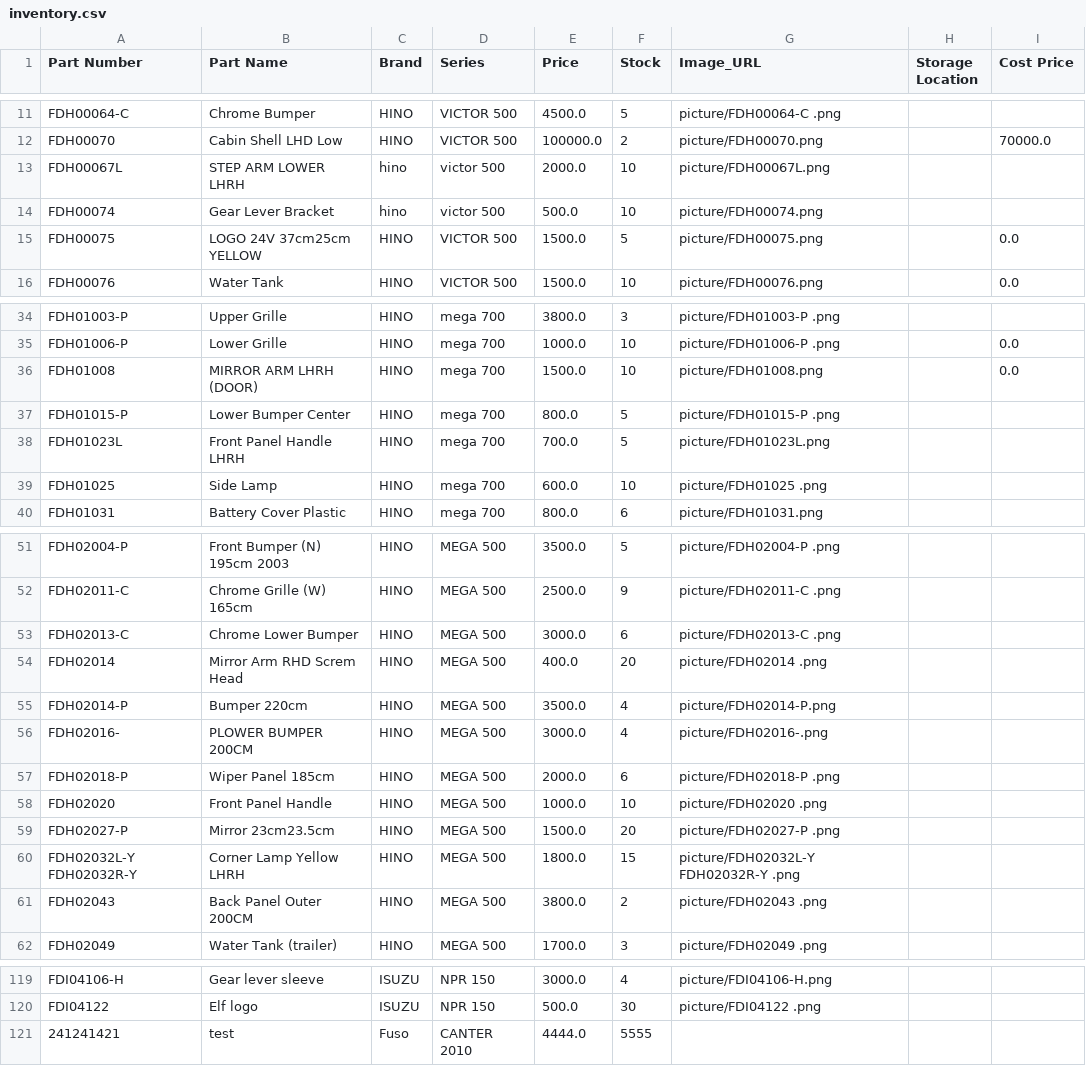
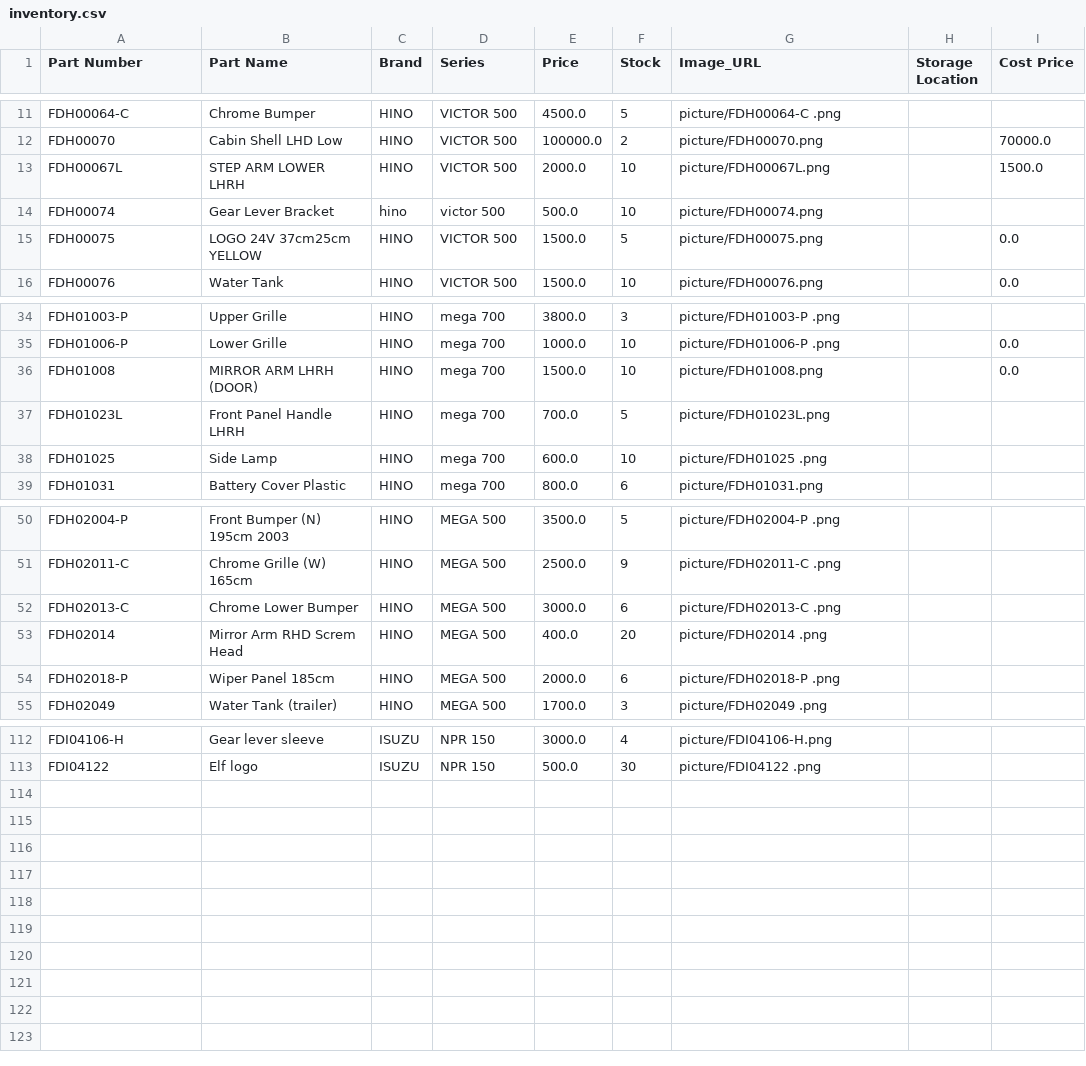
Before and after one commit to artochey/cs460-final-project, a CSV file: inventory.csv, drawn as a sheet; only a part is shown, gaps mark what is left out.

Commit message:
Update inventory and main code

```diff
--- a/inventory.csv
+++ b/inventory.csv
@@ -12,3 +12,3 @@ FDH00064-C ,Chrome Bumper,HINO,VICTOR 500,4500.0,5,picture/FDH00064-C .png,,
 FDH00070,Cabin Shell LHD Low,HINO,VICTOR 500,100000.0,2,picture/FDH00070.png,,70000.0
-FDH00067L,STEP ARM LOWER LHRH,hino,victor 500 ,2000.0,10,picture/FDH00067L.png,,
+FDH00067L,STEP ARM LOWER LHRH,HINO,VICTOR 500,2000.0,10,picture/FDH00067L.png,,1500.0
 FDH00074,Gear Lever Bracket,hino,victor 500,500.0,10,picture/FDH00074.png,,
@@ -36,3 +36,2 @@ FDH01006-P ,Lower Grille,HINO,mega 700,1000.0,10,picture/FDH01006-P .png,,0.0
 FDH01008,MIRROR ARM LHRH (DOOR),HINO,mega 700,1500.0,10,picture/FDH01008.png,,0.0
-FDH01015-P ,Lower Bumper Center,HINO,mega 700,800.0,5,picture/FDH01015-P .png,,
 FDH01023L,Front Panel Handle LHRH,HINO,mega 700,700.0,5,picture/FDH01023L.png,,
@@ -54,9 +53,3 @@ FDH02013-C ,Chrome Lower Bumper,HINO,MEGA 500,3000.0,6,picture/FDH02013-C .png,,
 FDH02014 ,Mirror Arm RHD Screm Head,HINO,MEGA 500,400.0,20,picture/FDH02014 .png,,
-FDH02014-P,Bumper 220cm,HINO,MEGA 500,3500.0,4,picture/FDH02014-P.png,,
-FDH02016-,PLOWER BUMPER 200CM,HINO,MEGA 500,3000.0,4,picture/FDH02016-.png,,
 FDH02018-P ,Wiper Panel  185cm,HINO,MEGA 500,2000.0,6,picture/FDH02018-P .png,,
-FDH02020 ,Front Panel Handle,HINO,MEGA 500,1000.0,10,picture/FDH02020 .png,,
-FDH02027-P ,Mirror 23cm23.5cm,HINO,MEGA 500,1500.0,20,picture/FDH02027-P .png,,
-FDH02032L-Y FDH02032R-Y ,Corner Lamp Yellow LHRH,HINO,MEGA 500,1800.0,15,picture/FDH02032L-Y FDH02032R-Y .png,,
-FDH02043 ,Back Panel Outer 200CM,HINO,MEGA 500,3800.0,2,picture/FDH02043 .png,,
 FDH02049 ,Water Tank (trailer),HINO,MEGA 500,1700.0,3,picture/FDH02049 .png,,
@@ -120,2 +113 @@ FDI04106-H,Gear lever sleeve,ISUZU,NPR 150,3000.0,4,picture/FDI04106-H.png,,
 FDI04122 ,Elf logo,ISUZU,NPR 150,500.0,30,picture/FDI04122 .png,,
-241241421,test,Fuso,CANTER 2010,4444.0,5555,,,
```
Also changed, not shown: 7 other files.
